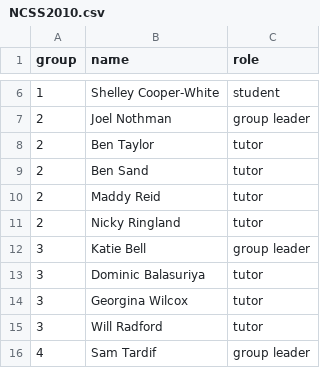
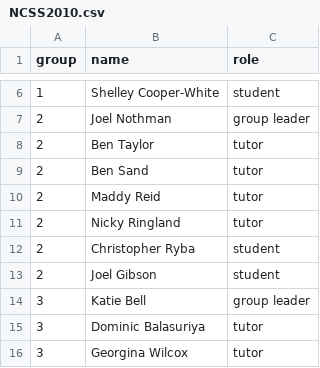
Before and after one commit to spauka/ncss-tutor-tree, a CSV file: NCSS2010.csv, drawn as a sheet; only a part is shown, gaps mark what is left out; the shorter side is filled out with more unchanged rows; the diff names each change by its address in the sheet, - before the commit and + after, or states it on an @@ line.

Commit message:
Added some students for 2010

```diff
--- a/NCSS2010.csv
+++ b/NCSS2010.csv
+row 12: 2 | Christopher Ryba | student
+row 13: 2 | Joel Gibson | student
```
